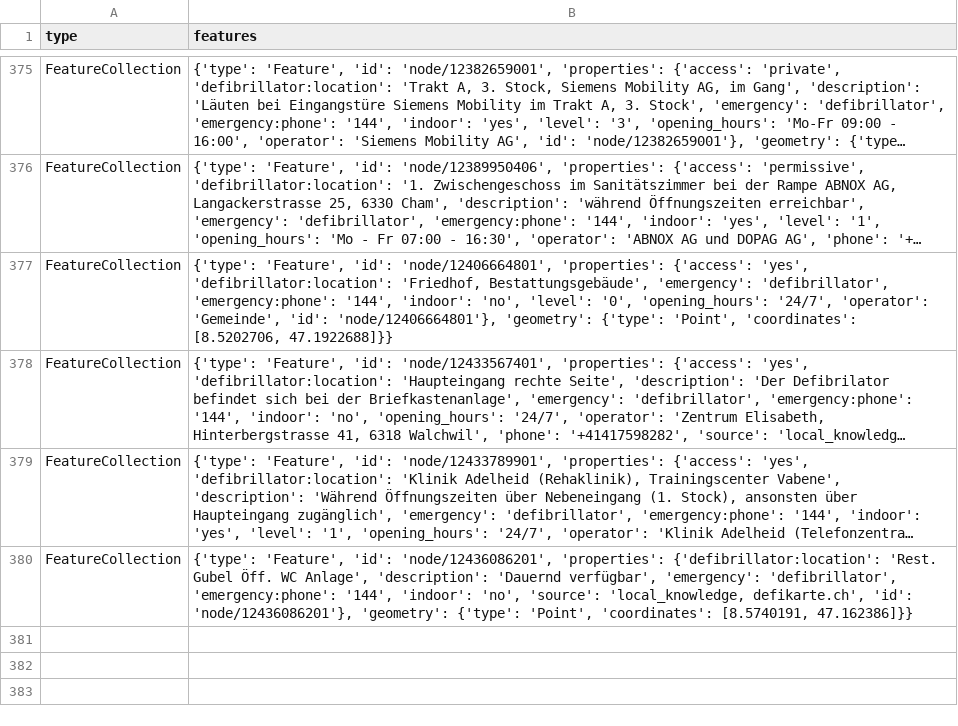
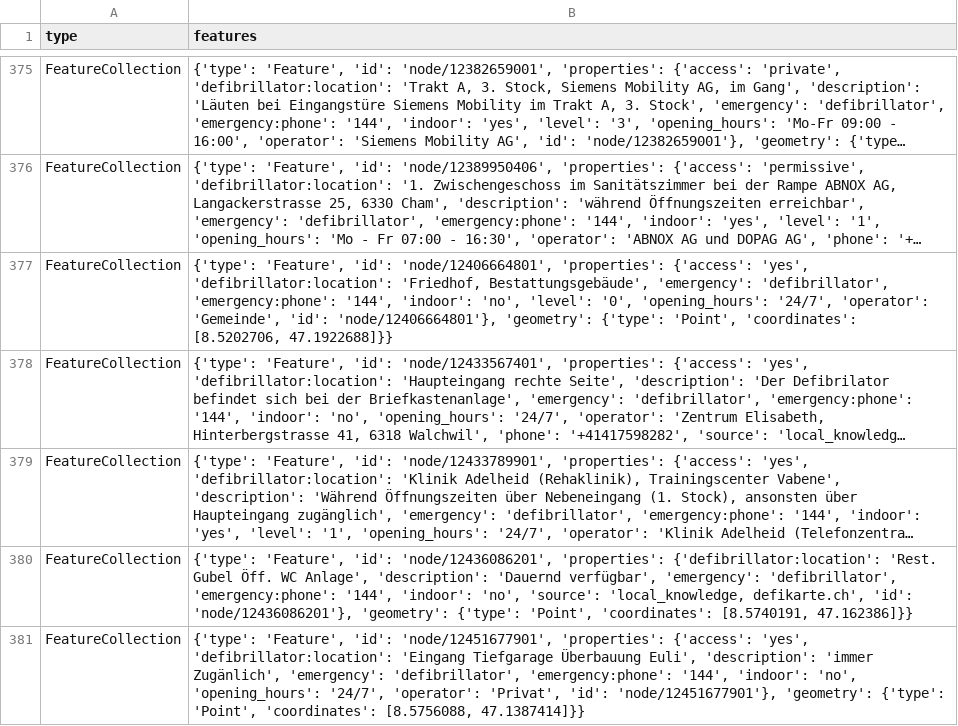
Before and after one commit to OpenBracketsCH/defi_data, a CSV file: data/csv/defis_kt_zg.csv, drawn as a sheet; only a part is shown, gaps mark what is left out; long unchanged cells end in …; the diff names each change by its address in the sheet, - before the commit and + after, or states it on an @@ line.

```diff
--- a/data/csv/defis_kt_zg.csv
+++ b/data/csv/defis_kt_zg.csv
+row 381: FeatureCollection | {'type': 'Feature', 'id': 'node/12451677901', 'properties': {'access': 'yes', 'defibrillator:location': 'Eingang Tiefgarage Überbauung Euli', 'description': 'immer Zugänlich', 'emergency': 'defibrillator', 'emergency:phone': '144', 'indoor': 'no', 'opening_hours': '24/7', 'operator': 'Privat', 'id': 'node/12451677901'}, 'geometry': {'type': 'Point', 'coordinates': [8.5756088, 47.1387414]}}
```
Also changed, not shown: 2 other files.
